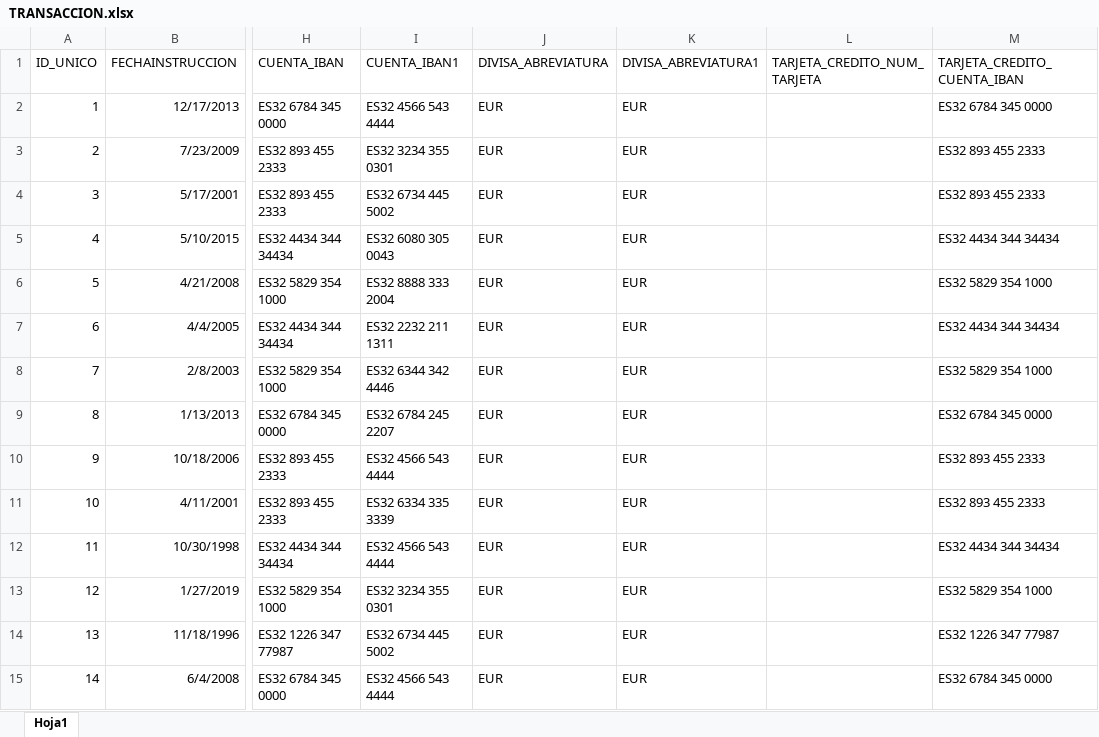
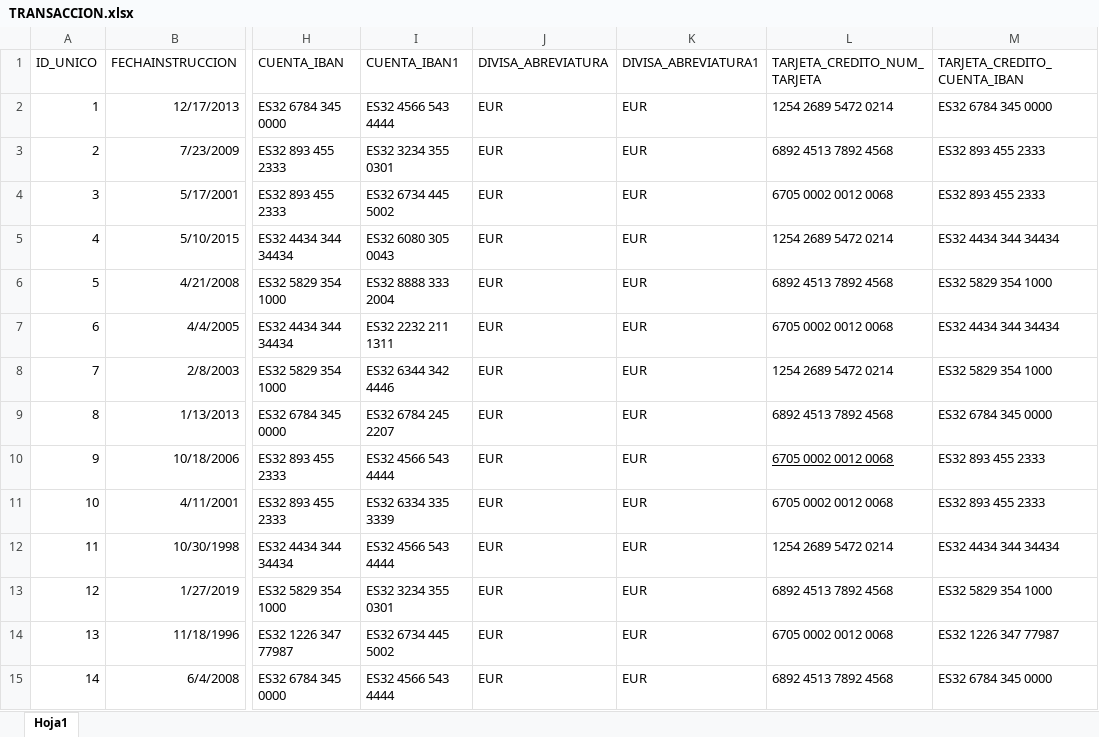
Before and after one commit to AngelSergioSM/ABD, an Excel workbook: Datos/TRANSACCION.xlsx, sheet Hoja1, drawn as a sheet; only a part is shown, gaps mark what is left out; values as stored, in another font and other column widths than the file's, no borders; the diff covers the shown part only; the diff names each change by its address in the sheet, - before the commit and + after, or states it on an @@ line.

Commit message:
Ahora de verdad excels bien

```diff
--- a/Datos/TRANSACCION.xlsx (sheet Hoja1)
+++ b/Datos/TRANSACCION.xlsx (sheet Hoja1)
-L2 (TARJETA_CREDITO_NUM_TARJETA): (empty)
+L2 (TARJETA_CREDITO_NUM_TARJETA): 1254 2689 5472 0214
-L3 (TARJETA_CREDITO_NUM_TARJETA): (empty)
+L3 (TARJETA_CREDITO_NUM_TARJETA): 6892 4513 7892 4568
-L4 (TARJETA_CREDITO_NUM_TARJETA): (empty)
+L4 (TARJETA_CREDITO_NUM_TARJETA): 6705 0002 0012 0068
-L5 (TARJETA_CREDITO_NUM_TARJETA): (empty)
+L5 (TARJETA_CREDITO_NUM_TARJETA): 1254 2689 5472 0214
-L6 (TARJETA_CREDITO_NUM_TARJETA): (empty)
+L6 (TARJETA_CREDITO_NUM_TARJETA): 6892 4513 7892 4568
-L7 (TARJETA_CREDITO_NUM_TARJETA): (empty)
+L7 (TARJETA_CREDITO_NUM_TARJETA): 6705 0002 0012 0068
-L8 (TARJETA_CREDITO_NUM_TARJETA): (empty)
+L8 (TARJETA_CREDITO_NUM_TARJETA): 1254 2689 5472 0214
-L9 (TARJETA_CREDITO_NUM_TARJETA): (empty)
+L9 (TARJETA_CREDITO_NUM_TARJETA): 6892 4513 7892 4568
-L10:L11 (TARJETA_CREDITO_NUM_TARJETA): (empty)
+L10:L11 (TARJETA_CREDITO_NUM_TARJETA): 6705 0002 0012 0068
-L12 (TARJETA_CREDITO_NUM_TARJETA): (empty)
+L12 (TARJETA_CREDITO_NUM_TARJETA): 1254 2689 5472 0214
-L13 (TARJETA_CREDITO_NUM_TARJETA): (empty)
+L13 (TARJETA_CREDITO_NUM_TARJETA): 6892 4513 7892 4568
-L14 (TARJETA_CREDITO_NUM_TARJETA): (empty)
+L14 (TARJETA_CREDITO_NUM_TARJETA): 6705 0002 0012 0068
-L15 (TARJETA_CREDITO_NUM_TARJETA): (empty)
+L15 (TARJETA_CREDITO_NUM_TARJETA): 6892 4513 7892 4568
```
Also changed, not shown: 14 edited cells elsewhere in this sheet, Datos/CLIENTE.xlsx, 2 other files.
